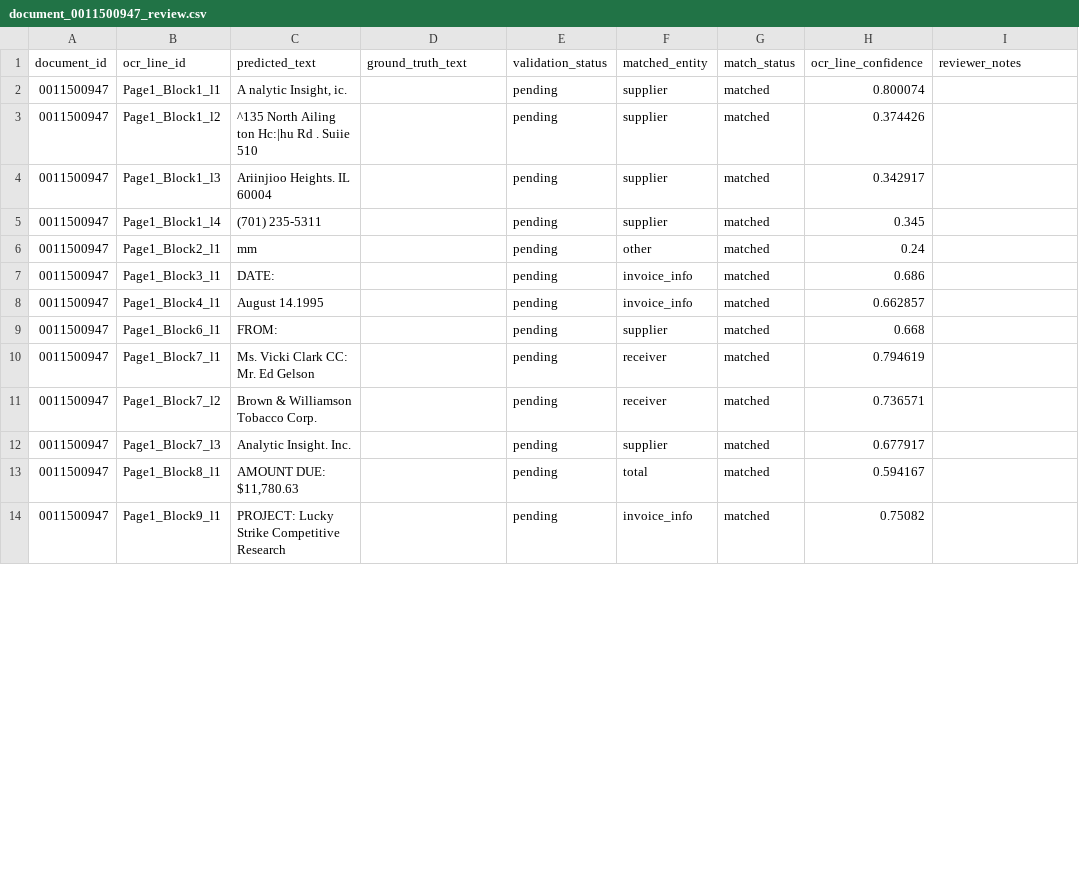
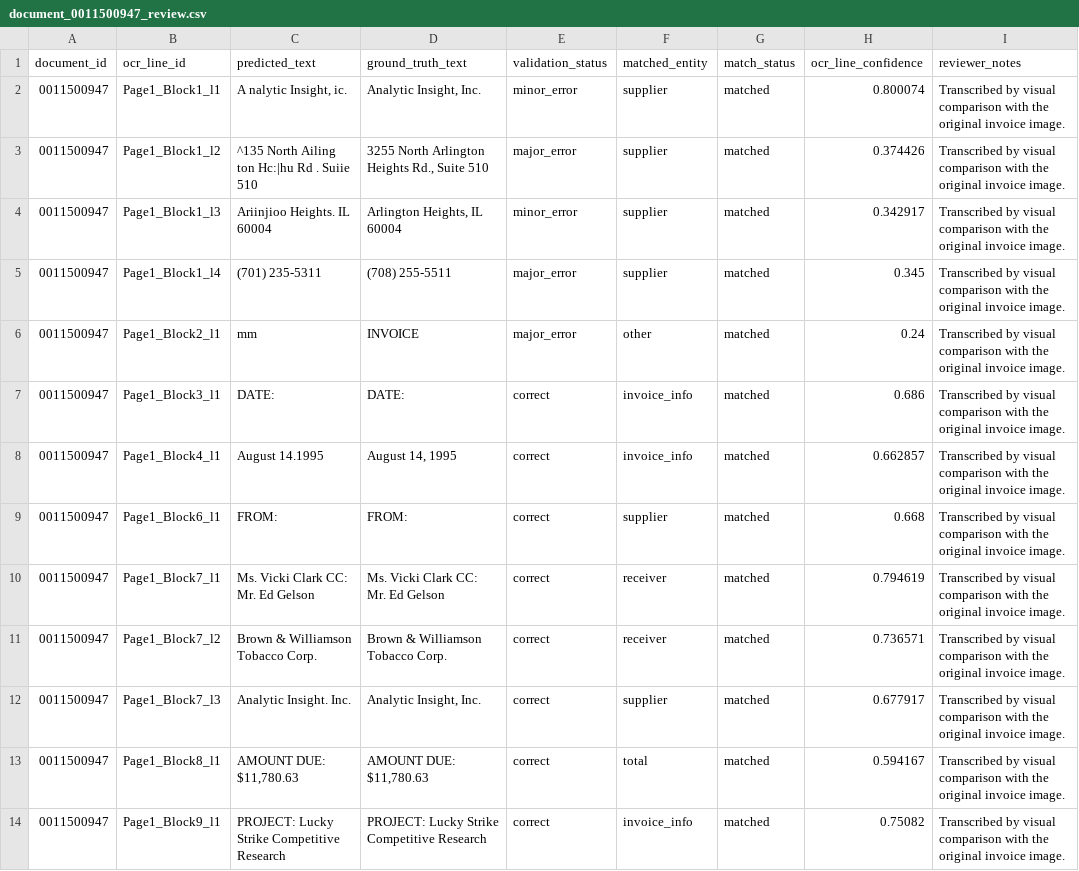
Before and after one commit to aabha0308/OCR_video-generating-project, a CSV file: ocr/data/annotations/ocr_validation/document_0011500947_review.csv, drawn as a sheet; only a part is shown; the diff covers the shown part only.

Commit message:
Annotation consolidation done

```diff
--- a/ocr/data/annotations/ocr_validation/document_0011500947_review.csv
+++ b/ocr/data/annotations/ocr_validation/document_0011500947_review.csv
@@ -1,14 +1,14 @@
 document_id,ocr_line_id,predicted_text,ground_truth_text,validation_status,matched_entity,match_status,ocr_line_confidence,reviewer_notes
-0011500947,Page1_Block1_l1,"A nalytic Insight, ic.",,pending,supplier,matched,0.800074,
-0011500947,Page1_Block1_l2,^135 North Ailing ton Hc:|hu Rd . Suiie 510,,pending,supplier,matched,0.374426,
-0011500947,Page1_Block1_l3,Ariinjioo Heights. IL 60004,,pending,supplier,matched,0.342917,
-0011500947,Page1_Block1_l4,(701) 235-5311,,pending,supplier,matched,0.345,
-0011500947,Page1_Block2_l1,mm,,pending,other,matched,0.24,
-0011500947,Page1_Block3_l1,DATE:,,pending,invoice_info,matched,0.686,
-0011500947,Page1_Block4_l1,August 14.1995,,pending,invoice_info,matched,0.662857,
-0011500947,Page1_Block6_l1,FROM:,,pending,supplier,matched,0.668,
-0011500947,Page1_Block7_l1,Ms. Vicki Clark CC: Mr. Ed Gelson,,pending,receiver,matched,0.794619,
-0011500947,Page1_Block7_l2,Brown & Williamson Tobacco Corp.,,pending,receiver,matched,0.736571,
-0011500947,Page1_Block7_l3,Analytic Insight. Inc.,,pending,supplier,matched,0.677917,
-0011500947,Page1_Block8_l1,"AMOUNT DUE: $11,780.63",,pending,total,matched,0.594167,
-0011500947,Page1_Block9_l1,PROJECT: Lucky Strike Competitive Research,,pending,invoice_info,matched,0.75082,
+0011500947,Page1_Block1_l1,"A nalytic Insight, ic.","Analytic Insight, Inc.",minor_error,supplier,matched,0.800074,Transcribed by visual comparison with the original invoice image.
+0011500947,Page1_Block1_l2,^135 North Ailing ton Hc:|hu Rd . Suiie 510,"3255 North Arlington Heights Rd., Suite 510",major_error,supplier,matched,0.374426,Transcribed by visual comparison with the original invoice image.
+0011500947,Page1_Block1_l3,Ariinjioo Heights. IL 60004,"Arlington Heights, IL 60004",minor_error,supplier,matched,0.342917,Transcribed by visual comparison with the original invoice image.
+0011500947,Page1_Block1_l4,(701) 235-5311,(708) 255-5511,major_error,supplier,matched,0.345,Transcribed by visual comparison with the original invoice image.
+0011500947,Page1_Block2_l1,mm,INVOICE,major_error,other,matched,0.24,Transcribed by visual comparison with the original invoice image.
+0011500947,Page1_Block3_l1,DATE:,DATE:,correct,invoice_info,matched,0.686,Transcribed by visual comparison with the original invoice image.
+0011500947,Page1_Block4_l1,August 14.1995,"August 14, 1995",correct,invoice_info,matched,0.662857,Transcribed by visual comparison with the original invoice image.
+0011500947,Page1_Block6_l1,FROM:,FROM:,correct,supplier,matched,0.668,Transcribed by visual comparison with the original invoice image.
+0011500947,Page1_Block7_l1,Ms. Vicki Clark CC: Mr. Ed Gelson,Ms. Vicki Clark CC: Mr. Ed Gelson,correct,receiver,matched,0.794619,Transcribed by visual comparison with the original invoice image.
+0011500947,Page1_Block7_l2,Brown & Williamson Tobacco Corp.,Brown & Williamson Tobacco Corp.,correct,receiver,matched,0.736571,Transcribed by visual comparison with the original invoice image.
+0011500947,Page1_Block7_l3,Analytic Insight. Inc.,"Analytic Insight, Inc.",correct,supplier,matched,0.677917,Transcribed by visual comparison with the original invoice image.
+0011500947,Page1_Block8_l1,"AMOUNT DUE: $11,780.63","AMOUNT DUE: $11,780.63",correct,total,matched,0.594167,Transcribed by visual comparison with the original invoice image.
+0011500947,Page1_Block9_l1,PROJECT: Lucky Strike Competitive Research,PROJECT: Lucky Strike Competitive Research,correct,invoice_info,matched,0.75082,Transcribed by visual comparison with the original invoice image.
```
Also changed, not shown: 66 edited cells elsewhere in this file, ocr/data/annotations/ocr_validation/document_0000223278_review.csv, 18 other files.
